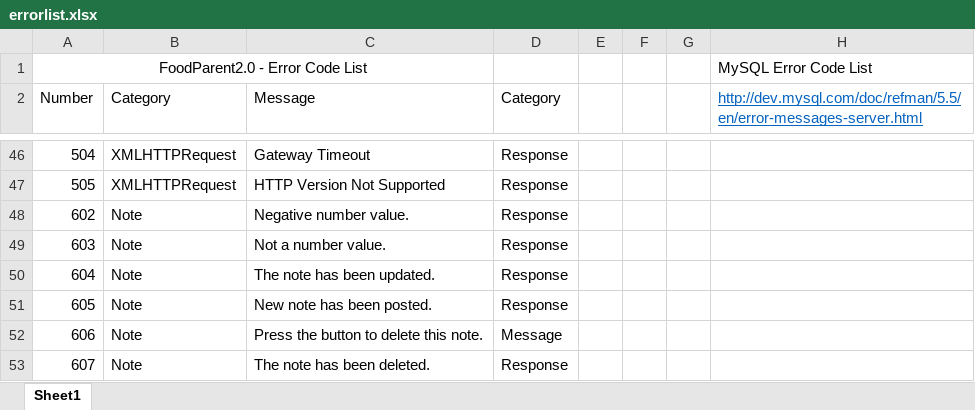
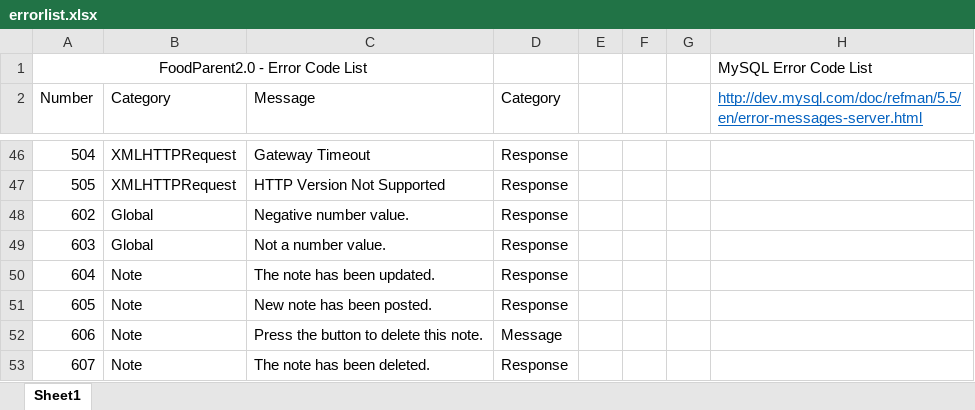
Before and after one commit to PublicDesignWorkshop/FoodParent2.0, an Excel workbook: serverconfig/errorlist.xlsx, sheet Sheet1, drawn as a sheet; only a part is shown, gaps mark what is left out; values as stored, in another font and other column widths than the file's, no borders; the diff names each change by its address in the sheet, - before the commit and + after, or states it on an @@ line.

```diff
--- a/serverconfig/errorlist.xlsx (sheet Sheet1)
+++ b/serverconfig/errorlist.xlsx (sheet Sheet1)
-B48:B49 (Category): Note
+B48:B49 (Category): Global
```
Also changed, not shown: 15 other files.
